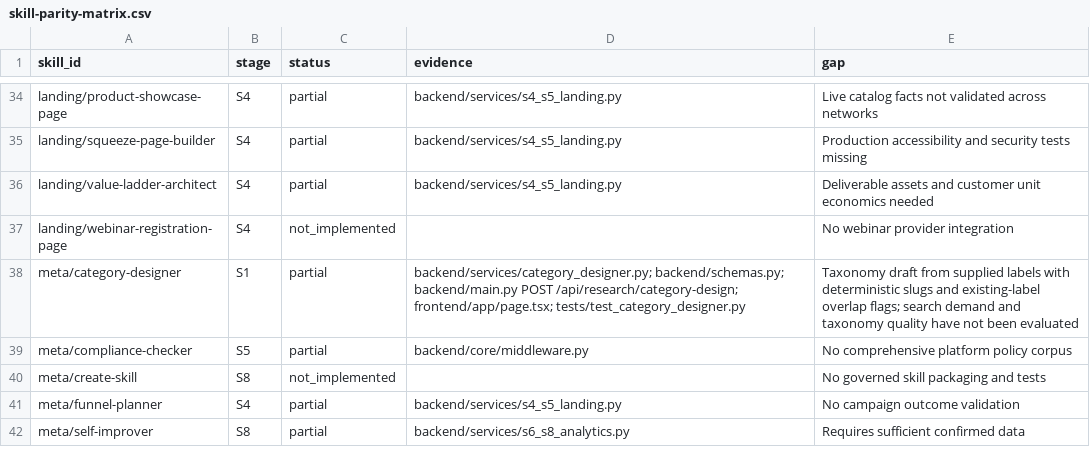
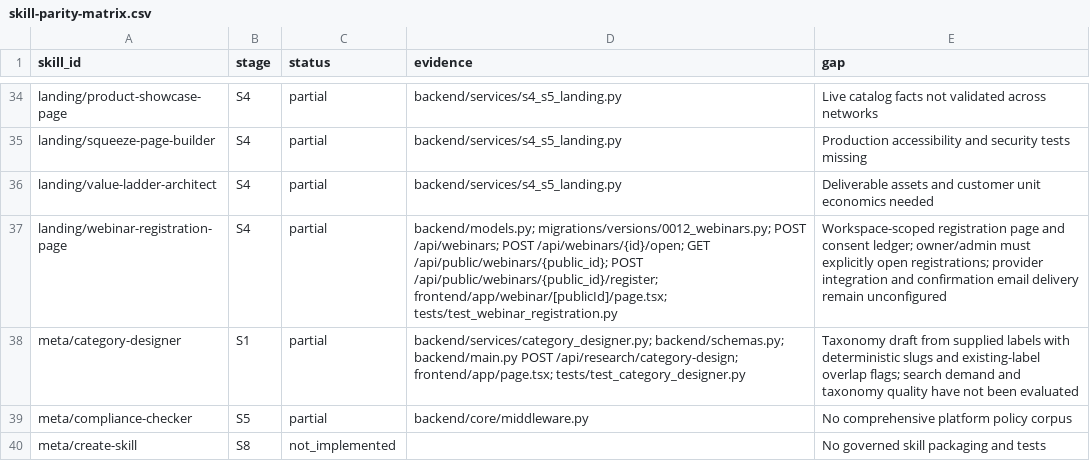
Before and after one commit to AITECHPRODUCTS/Project1, a CSV file: docs/skill-parity-matrix.csv, drawn as a sheet; only a part is shown, gaps mark what is left out; the shorter side is filled out with more unchanged rows.

Commit message:
feat: add webinar registration UI and traceability

```diff
--- a/docs/skill-parity-matrix.csv
+++ b/docs/skill-parity-matrix.csv
@@ -36,3 +36,3 @@ landing/squeeze-page-builder,S4,partial,backend/services/s4_s5_landing.py,Produc
 landing/value-ladder-architect,S4,partial,backend/services/s4_s5_landing.py,Deliverable assets and customer unit economics needed
-landing/webinar-registration-page,S4,not_implemented,,No webinar provider integration
+landing/webinar-registration-page,S4,partial,backend/models.py; migrations/versions/0012_webinars.py; POST /api/webinars; POST /api/webinars/{id}/open; GET /api/public/webinars/{public_id}; POST /api/public/webinars/{public_id}/register; frontend/app/webinar/[publicId]/page.tsx; tests/test_webinar_registration.py,"Workspace-scoped registration page and consent ledger; owner/admin must explicitly open registrations; provider integration and confirmation email delivery remain unconfigured"
 meta/category-designer,S1,partial,backend/services/category_designer.py; backend/schemas.py; backend/main.py POST /api/research/category-design; frontend/app/page.tsx; tests/test_category_designer.py,Taxonomy draft from supplied labels with deterministic slugs and existing-label overlap flags; search demand and taxonomy quality have not been evaluated
```
Also changed, not shown: 6 other files.
